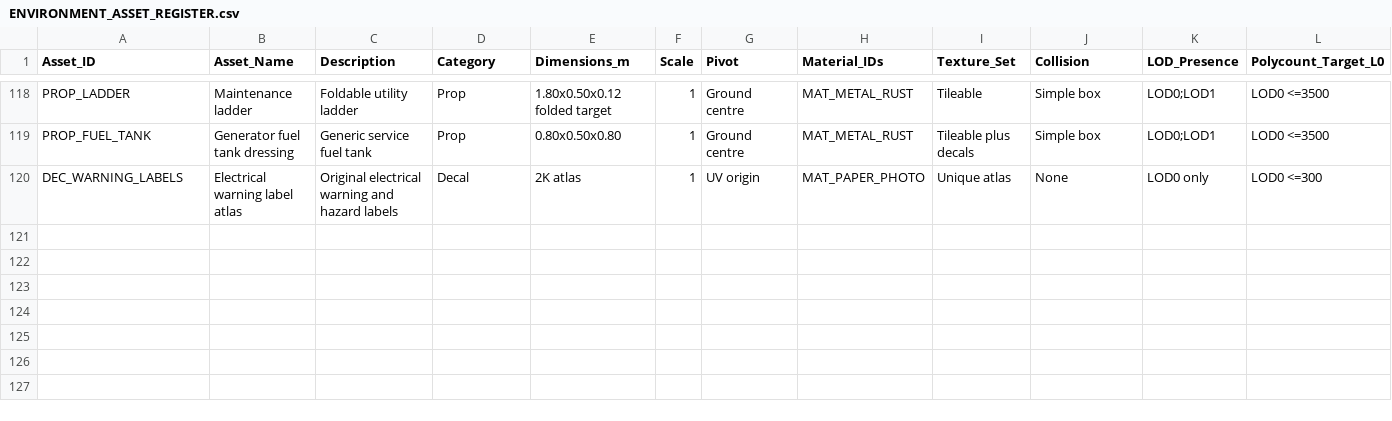
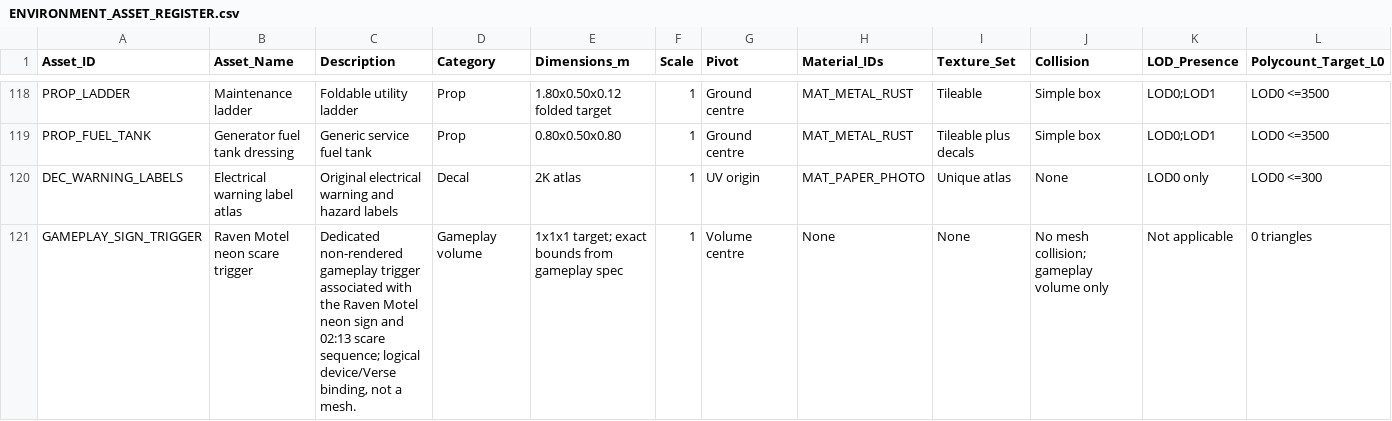
Before and after one commit to Haigone/UEFN-w-Kavasaki, a CSV file: Horror Motel Fable/ENVIRONMENT_ASSET_REGISTER.csv, drawn as a sheet; only a part is shown, gaps mark what is left out; rows hold the shown columns only; the diff names each change by its address in the sheet, - before the commit and + after, or states it on an @@ line.

Commit message:
Correct environment asset register: define dedicated neon scare trigger

```diff
--- a/Horror Motel Fable/ENVIRONMENT_ASSET_REGISTER.csv
+++ b/Horror Motel Fable/ENVIRONMENT_ASSET_REGISTER.csv
+row 121: GAMEPLAY_SIGN_TRIGGER | Raven Motel neon scare trigger | Dedicated non-rendered gameplay trigger associated with the Raven Motel neon sign and 02:13 scare sequence; logical device/Verse binding, not a mesh. | Gameplay volume | 1x1x1 target; exact bounds from gameplay spec | 1 | Volume centre | None | None | No mesh collision; gameplay volume only | Not applicable | 0 triangles
```
